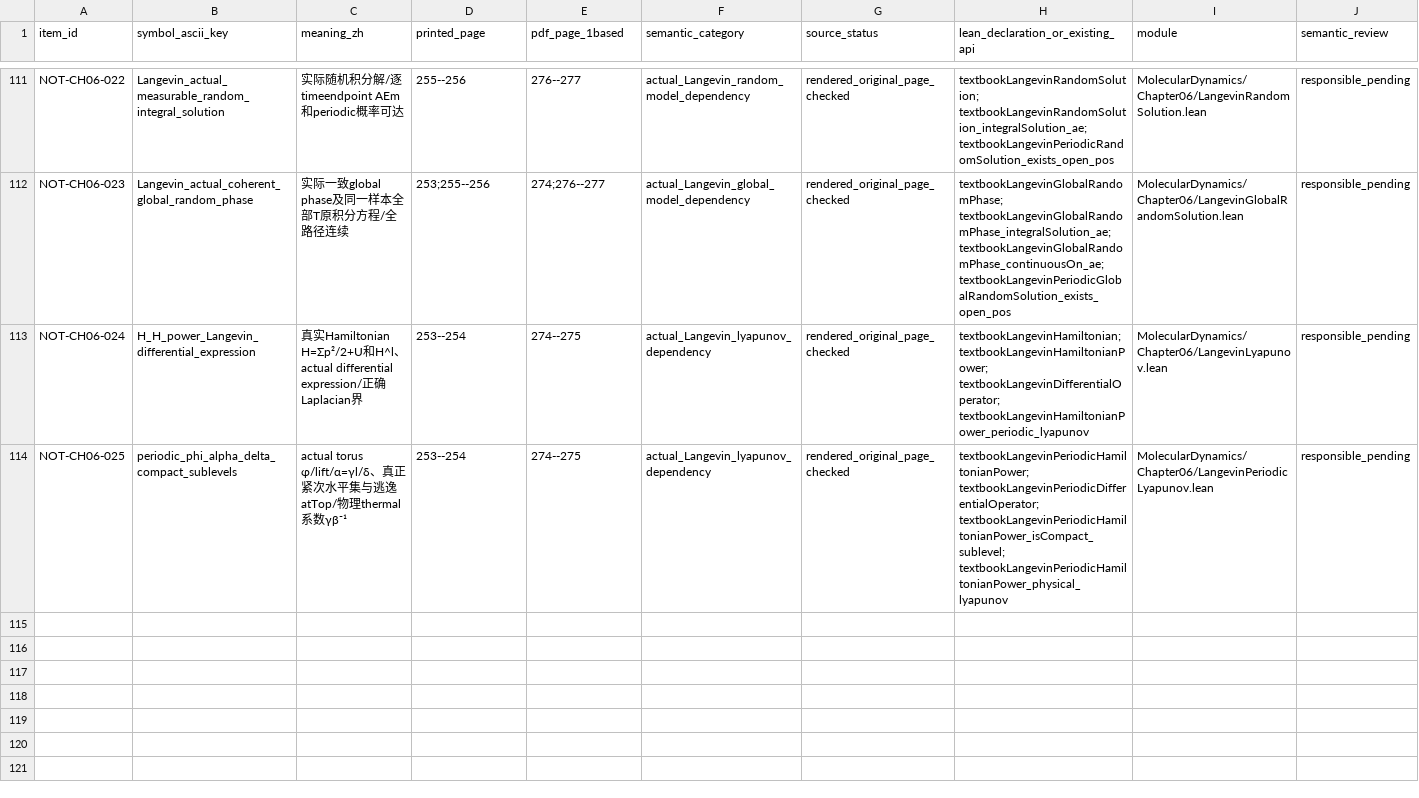
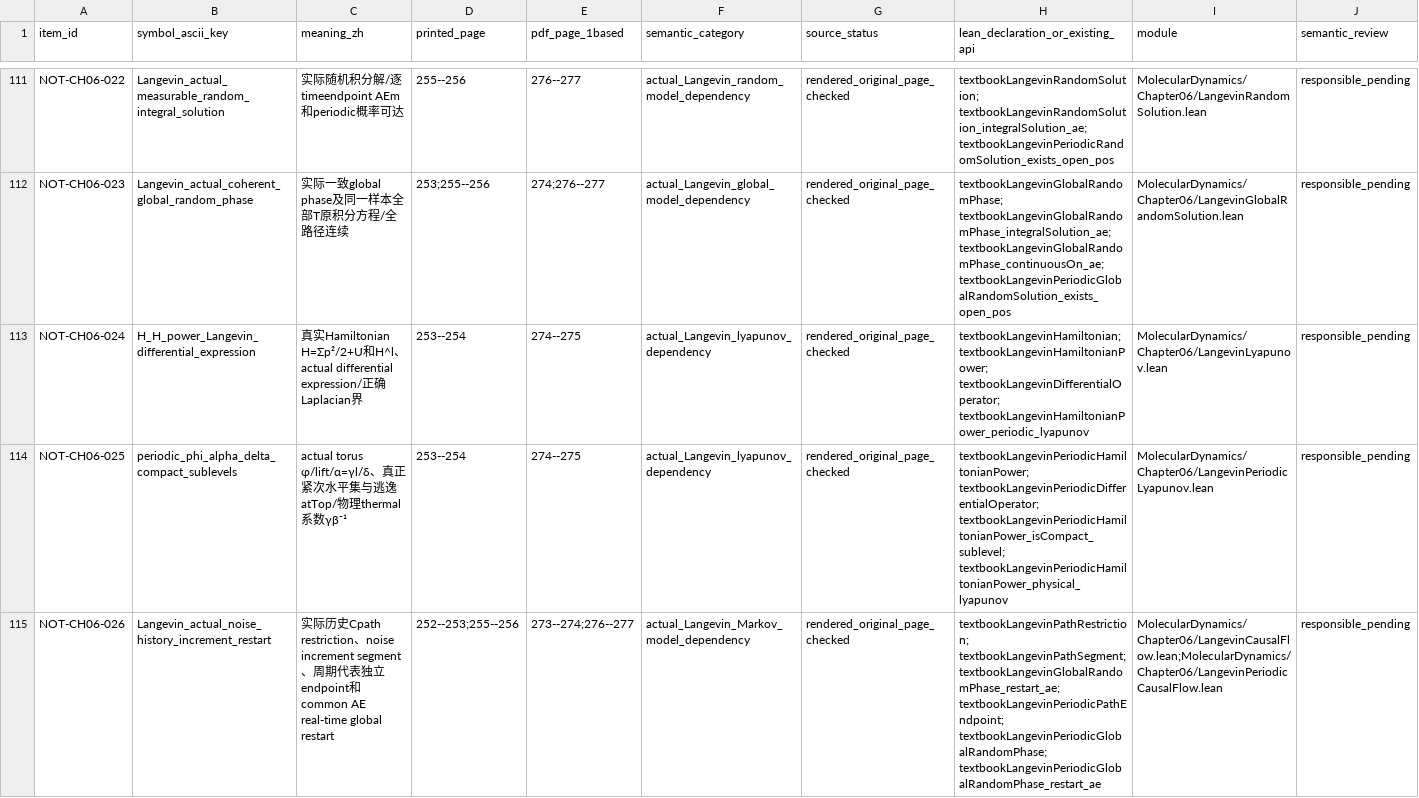
Before and after one commit to zhuanxv-G/MolecularDynamicsFormalization, a CSV file: docs/NOTATION_INVENTORY.csv, drawn as a sheet; only a part is shown, gaps mark what is left out; rows hold the shown columns only; the diff names each change by its address in the sheet, - before the commit and + after, or states it on an @@ line.

```diff
--- a/docs/NOTATION_INVENTORY.csv
+++ b/docs/NOTATION_INVENTORY.csv
+row 115: NOT-CH06-026 | Langevin_actual_noise_history_increment_restart | 实际历史Cpath restriction、noise increment segment、周期代表独立endpoint和common AE real-time global restart | 252--253;255--256 | 273--274;276--277 | actual_Langevin_Markov_model_dependency | rendered_original_page_checked | textbookLangevinPathRestriction; textbookLangevinPathSegment; textbookLangevinGlobalRandomPhase_restart_ae; textbookLangevinPeriodicPathEndpoint; textbookLangevinPeriodicGlobalRandomPhase; textbookLangevinPeriodicGlobalRandomPhase_restart_ae | MolecularDynamics/Chapter06/LangevinCausalFlow.lean;MolecularDynamics/Chapter06/LangevinPeriodicCausalFlow.lean | responsible_pending
```
Also changed, not shown: docs/CHAPTER_SECTION_INVENTORY.csv, docs/audits/2026-10-01-initial/CLAIM_LEDGER.csv, 14 other files.
